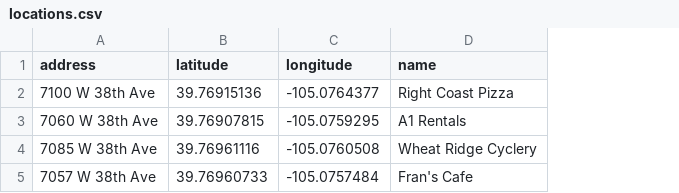
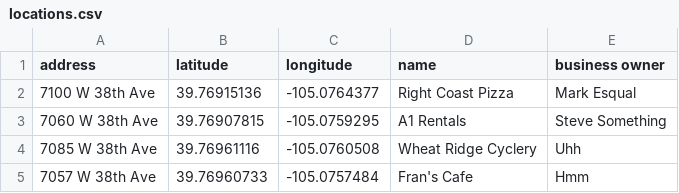
Before and after one commit to flanl3/WRBusinessMap, a CSV file: locations.csv, drawn as a sheet; the diff names each change by its address in the sheet, - before the commit and + after, or states it on an @@ line.

Commit message:
Update locations.csv

```diff
--- a/locations.csv
+++ b/locations.csv
+column E (business owner), rows 2-5: Mark Esqual | Steve Something | Uhh | Hmm
```
